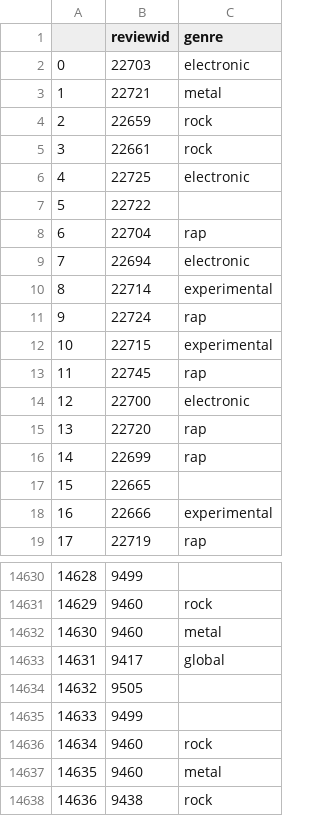
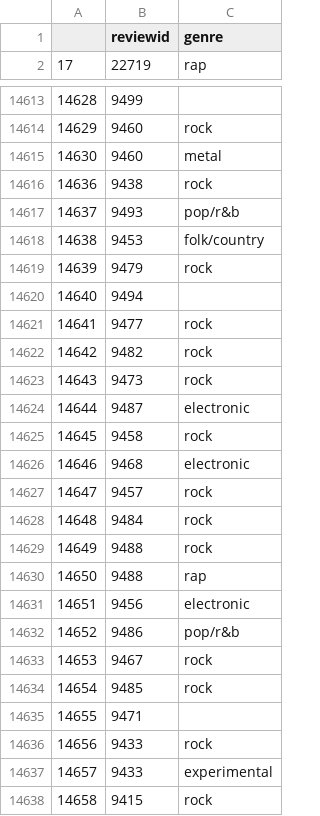
Before and after one commit to ttb-folio/Pitchfork-Reviews, a CSV file: Data/genres.csv, drawn as a sheet; only a part is shown, gaps mark what is left out; the shorter side is filled out with more unchanged rows.

```diff
--- a/Data/genres.csv
+++ b/Data/genres.csv
@@ -1,19 +1,2 @@
 ,reviewid,genre
-0,22703,electronic
-1,22721,metal
-2,22659,rock
-3,22661,rock
-4,22725,electronic
-5,22722,
-6,22704,rap
-7,22694,electronic
-8,22714,experimental
-9,22724,rap
-10,22715,experimental
-11,22745,rap
-12,22700,electronic
-13,22720,rap
-14,22699,rap
-15,22665,
-16,22666,experimental
 17,22719,rap
@@ -14632,7 +14615,2 @@
 14630,9460,metal
-14631,9417,global
-14632,9505,
-14633,9499,
-14634,9460,rock
-14635,9460,metal
 14636,9438,rock
```
Also changed, not shown: Data/artists.csv, Data/labels.csv, 5 other files.
